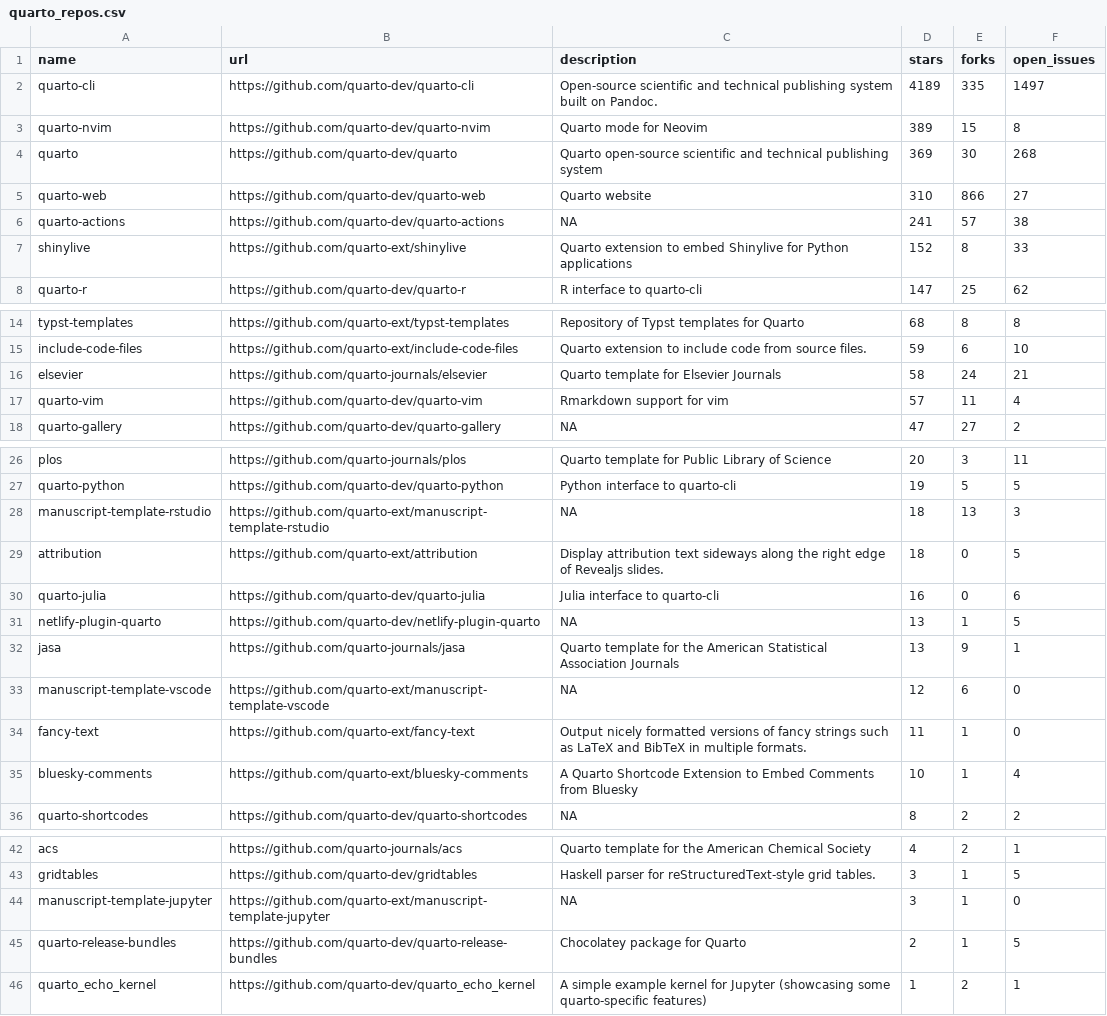
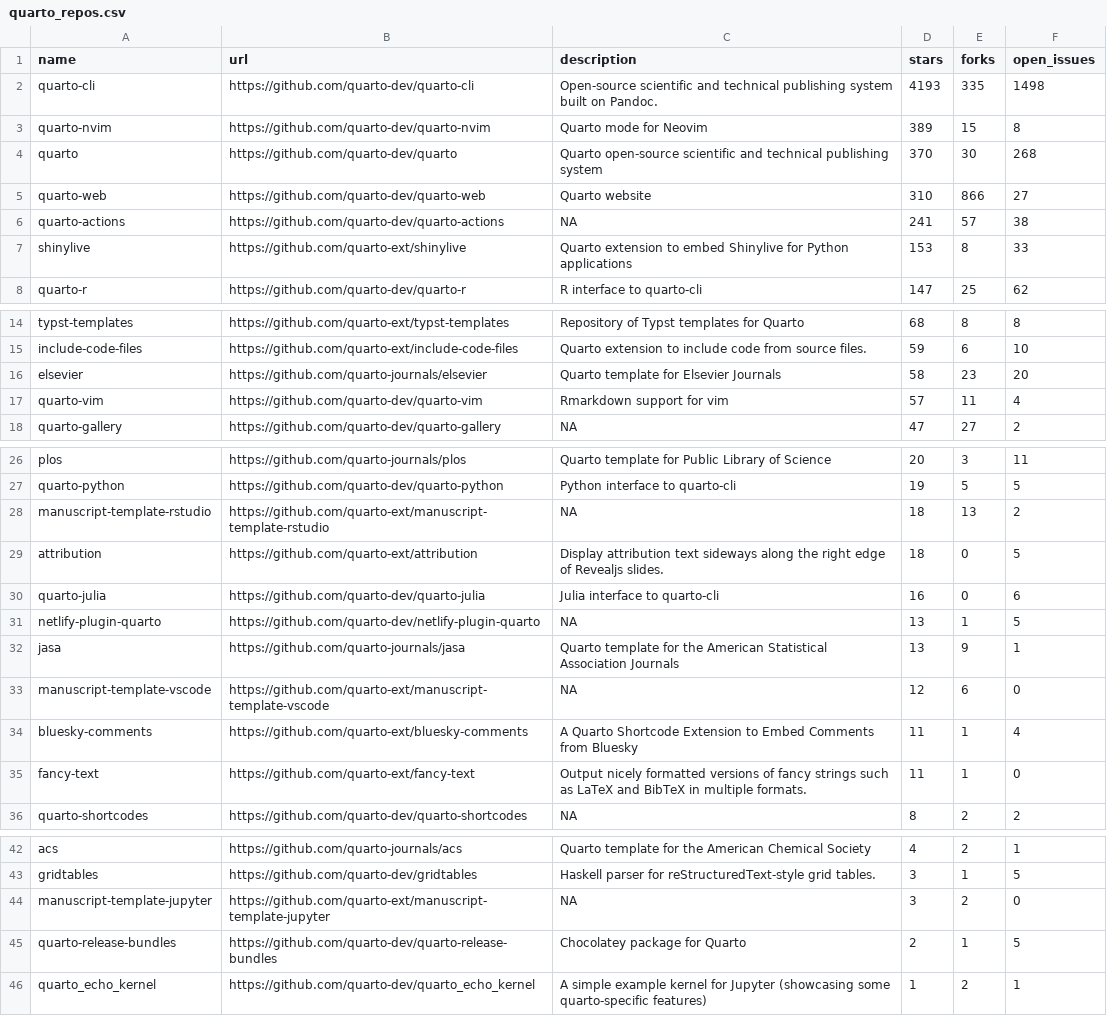
Before and after one commit to mablan/sandbox, a CSV file: 01-monitoring-quarto-repos/quarto_repos.csv, drawn as a sheet; only a part is shown, gaps mark what is left out.

```diff
--- a/01-monitoring-quarto-repos/quarto_repos.csv
+++ b/01-monitoring-quarto-repos/quarto_repos.csv
@@ -1,8 +1,8 @@
 name,url,description,stars,forks,open_issues
-quarto-cli,https://github.com/quarto-dev/quarto-cli,Open-source scientific and technical publishing system built on Pandoc.,4189,335,1497
+quarto-cli,https://github.com/quarto-dev/quarto-cli,Open-source scientific and technical publishing system built on Pandoc.,4193,335,1498
 quarto-nvim,https://github.com/quarto-dev/quarto-nvim,Quarto mode for Neovim,389,15,8
-quarto,https://github.com/quarto-dev/quarto,Quarto open-source scientific and technical publishing system,369,30,268
+quarto,https://github.com/quarto-dev/quarto,Quarto open-source scientific and technical publishing system,370,30,268
 quarto-web,https://github.com/quarto-dev/quarto-web,Quarto website,310,866,27
 quarto-actions,https://github.com/quarto-dev/quarto-actions,NA,241,57,38
-shinylive,https://github.com/quarto-ext/shinylive,Quarto extension to embed Shinylive for Python applications,152,8,33
+shinylive,https://github.com/quarto-ext/shinylive,Quarto extension to embed Shinylive for Python applications,153,8,33
 quarto-r,https://github.com/quarto-dev/quarto-r,R interface to quarto-cli,147,25,62
@@ -15,3 +15,3 @@ typst-templates,https://github.com/quarto-ext/typst-templates,Repository of Typs
 include-code-files,https://github.com/quarto-ext/include-code-files,Quarto extension to include code from source files.,59,6,10
-elsevier,https://github.com/quarto-journals/elsevier,Quarto template for Elsevier Journals,58,24,21
+elsevier,https://github.com/quarto-journals/elsevier,Quarto template for Elsevier Journals,58,23,20
 quarto-vim,https://github.com/quarto-dev/quarto-vim,Rmarkdown support for vim,57,11,4
@@ -27,3 +27,3 @@ plos,https://github.com/quarto-journals/plos,Quarto template for Public Library
 quarto-python,https://github.com/quarto-dev/quarto-python,Python interface to quarto-cli,19,5,5
-manuscript-template-rstudio,https://github.com/quarto-ext/manuscript-template-rstudio,NA,18,13,3
+manuscript-template-rstudio,https://github.com/quarto-ext/manuscript-template-rstudio,NA,18,13,2
 attribution,https://github.com/quarto-ext/attribution,Display attribution text sideways along the right edge of Revealjs slides.,18,0,5
@@ -33,4 +33,4 @@ jasa,https://github.com/quarto-journals/jasa,Quarto template for the American St
 manuscript-template-vscode,https://github.com/quarto-ext/manuscript-template-vscode,NA,12,6,0
+bluesky-comments,https://github.com/quarto-ext/bluesky-comments,A Quarto Shortcode Extension to Embed Comments from Bluesky,11,1,4
 fancy-text,https://github.com/quarto-ext/fancy-text,Output nicely formatted versions of fancy strings such as LaTeX and BibTeX in multiple formats.,11,1,0
-bluesky-comments,https://github.com/quarto-ext/bluesky-comments,A Quarto Shortcode Extension to Embed Comments from Bluesky,10,1,4
 quarto-shortcodes,https://github.com/quarto-dev/quarto-shortcodes,NA,8,2,2
@@ -43,3 +43,3 @@ acs,https://github.com/quarto-journals/acs,Quarto template for the American Chem
 gridtables,https://github.com/quarto-dev/gridtables,Haskell parser for reStructuredText-style grid tables.,3,1,5
-manuscript-template-jupyter,https://github.com/quarto-ext/manuscript-template-jupyter,NA,3,1,0
+manuscript-template-jupyter,https://github.com/quarto-ext/manuscript-template-jupyter,NA,3,2,0
 quarto-release-bundles,https://github.com/quarto-dev/quarto-release-bundles,Chocolatey package for Quarto,2,1,5
```
Also changed, not shown: 1 other file.
